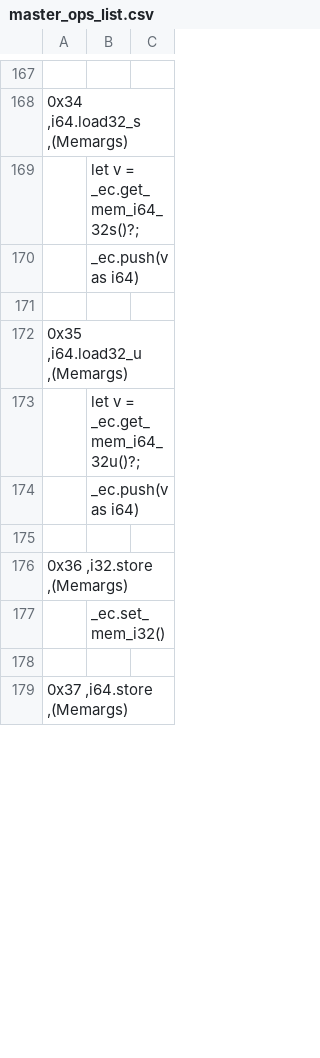
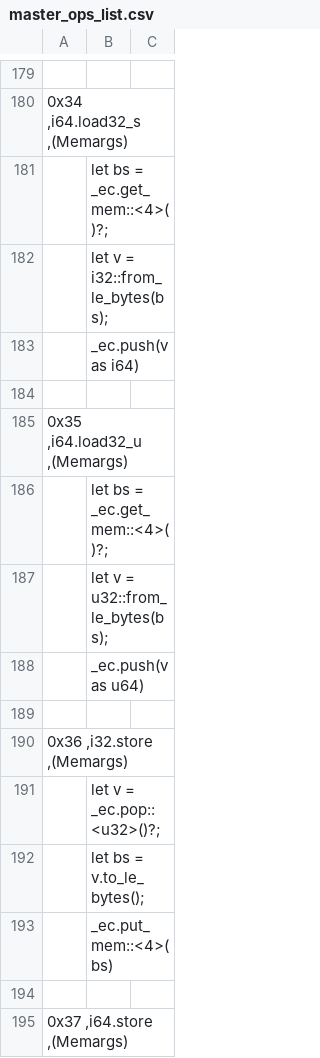
Before and after one commit to jblebrun/wrausmt, a CSV file: codegen/master_ops_list.csv, drawn as a sheet; only a part is shown, gaps mark what is left out; the diff covers the shown part only.

```diff
--- a/codegen/master_ops_list.csv
+++ b/codegen/master_ops_list.csv
@@ -168,3 +180,4 @@
 0x34      ,i64.load32_s                  ,(Memargs)
-| let v = _ec.get_mem_i64_32s()?;
+| let bs = _ec.get_mem::<4>()?;
+| let v = i32::from_le_bytes(bs);
 | _ec.push(v as i64)
@@ -172,7 +185,10 @@
 0x35      ,i64.load32_u                  ,(Memargs)
-| let v = _ec.get_mem_i64_32u()?;
-| _ec.push(v as i64)
+| let bs = _ec.get_mem::<4>()?;
+| let v = u32::from_le_bytes(bs);
+| _ec.push(v as u64)
 
 0x36      ,i32.store                     ,(Memargs)
-| _ec.set_mem_i32()
+| let v = _ec.pop::<u32>()?;
+| let bs = v.to_le_bytes();
+| _ec.put_mem::<4>(bs)
 
```
Also changed, not shown: 28 added rows and 21 edited cells elsewhere in this file, 1 other file.
